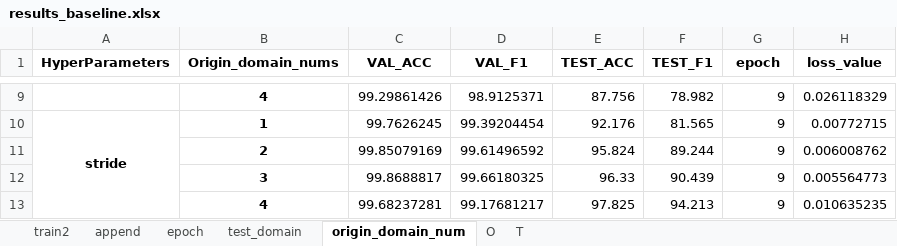
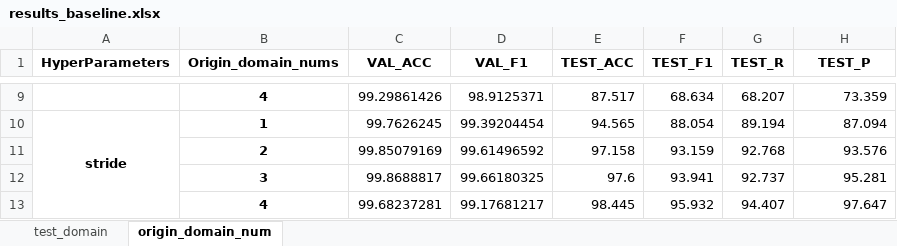
Before and after one commit to dakangaa/DeepTheft, an Excel workbook: results/results_baseline.xlsx, sheet origin_domain_num, drawn as a sheet; only a part is shown, gaps mark what is left out; values as stored, in another font and other column widths than the file's, no borders; conditional formats not drawn; the diff covers the shown part only; the diff names each change by its address in the sheet, - before the commit and + after, or states it on an @@ line.

```diff
--- a/results/results_baseline.xlsx (sheet origin_domain_num)
+++ b/results/results_baseline.xlsx (sheet origin_domain_num)
-sheet tab: train2
-sheet tab: append
-sheet tab: epoch
-sheet tab: O
-sheet tab: T
-G1: epoch
+G1: TEST_R
-H1: loss_value
+H1: TEST_P
-E9 (TEST_ACC): 87.756
+E9 (TEST_ACC): 87.517
-F9 (TEST_F1): 78.982
+F9 (TEST_F1): 68.634
-G9 (TEST_R): 9
+G9 (TEST_R): 68.207
-H9 (TEST_P): 0.026118329
+H9 (TEST_P): 73.359
-E10 (TEST_ACC): 92.176
+E10 (TEST_ACC): 94.565
-F10 (TEST_F1): 81.565
+F10 (TEST_F1): 88.054
-G10 (TEST_R): 9
+G10 (TEST_R): 89.194
-H10 (TEST_P): 0.00772715
+H10 (TEST_P): 87.094
-E11 (TEST_ACC): 95.824
+E11 (TEST_ACC): 97.158
-F11 (TEST_F1): 89.244
+F11 (TEST_F1): 93.159
-G11 (TEST_R): 9
+G11 (TEST_R): 92.768
-H11 (TEST_P): 0.006008762
+H11 (TEST_P): 93.576
-E12 (TEST_ACC): 96.33
+E12 (TEST_ACC): 97.6
-F12 (TEST_F1): 90.439
+F12 (TEST_F1): 93.941
-G12 (TEST_R): 9
+G12 (TEST_R): 92.737
-H12 (TEST_P): 0.005564773
+H12 (TEST_P): 95.281
-E13 (TEST_ACC): 97.825
+E13 (TEST_ACC): 98.445
-F13 (TEST_F1): 94.213
+F13 (TEST_F1): 95.932
-G13 (TEST_R): 9
+G13 (TEST_R): 94.407
-H13 (TEST_P): 0.010635235
+H13 (TEST_P): 97.647
```
Also changed, not shown: 28 edited cells and cell formats elsewhere in this sheet, sheet test_domain, results/results.xlsx, 1 other file.
